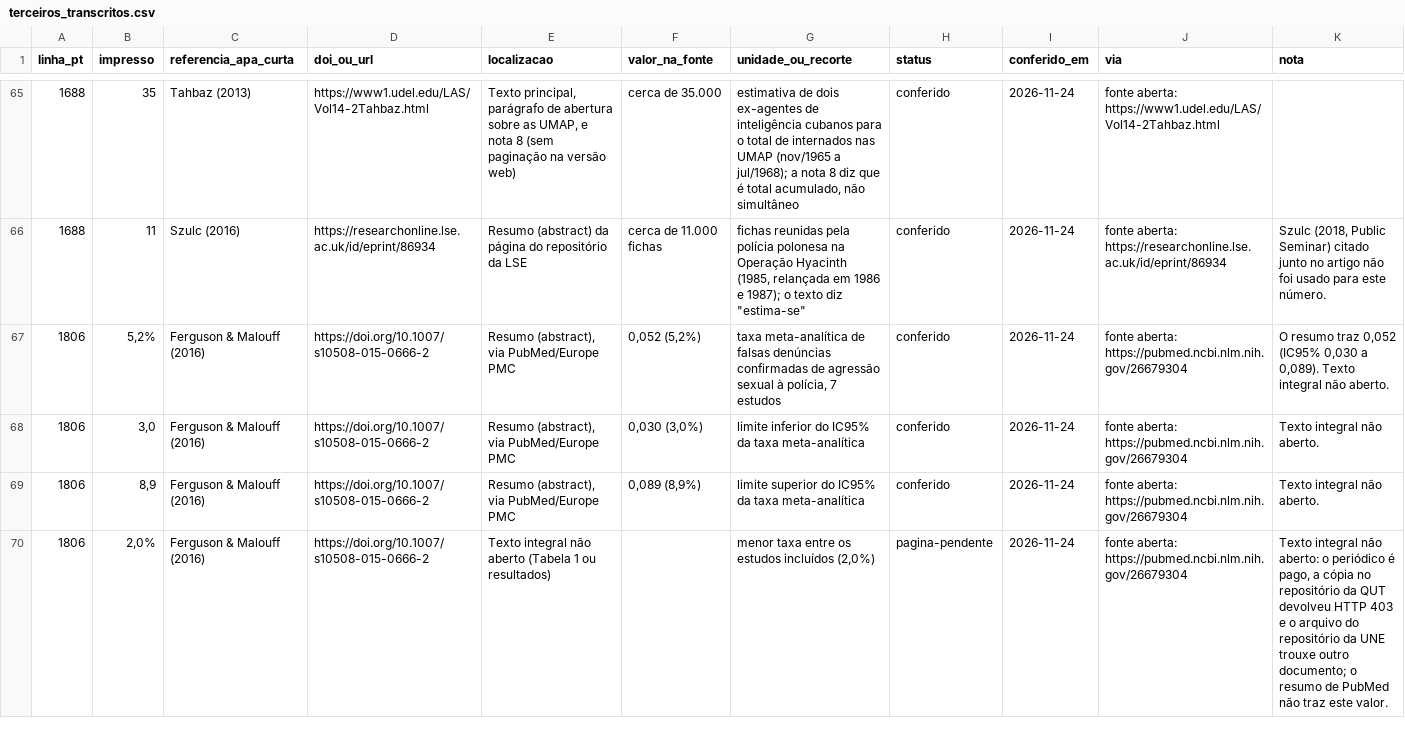
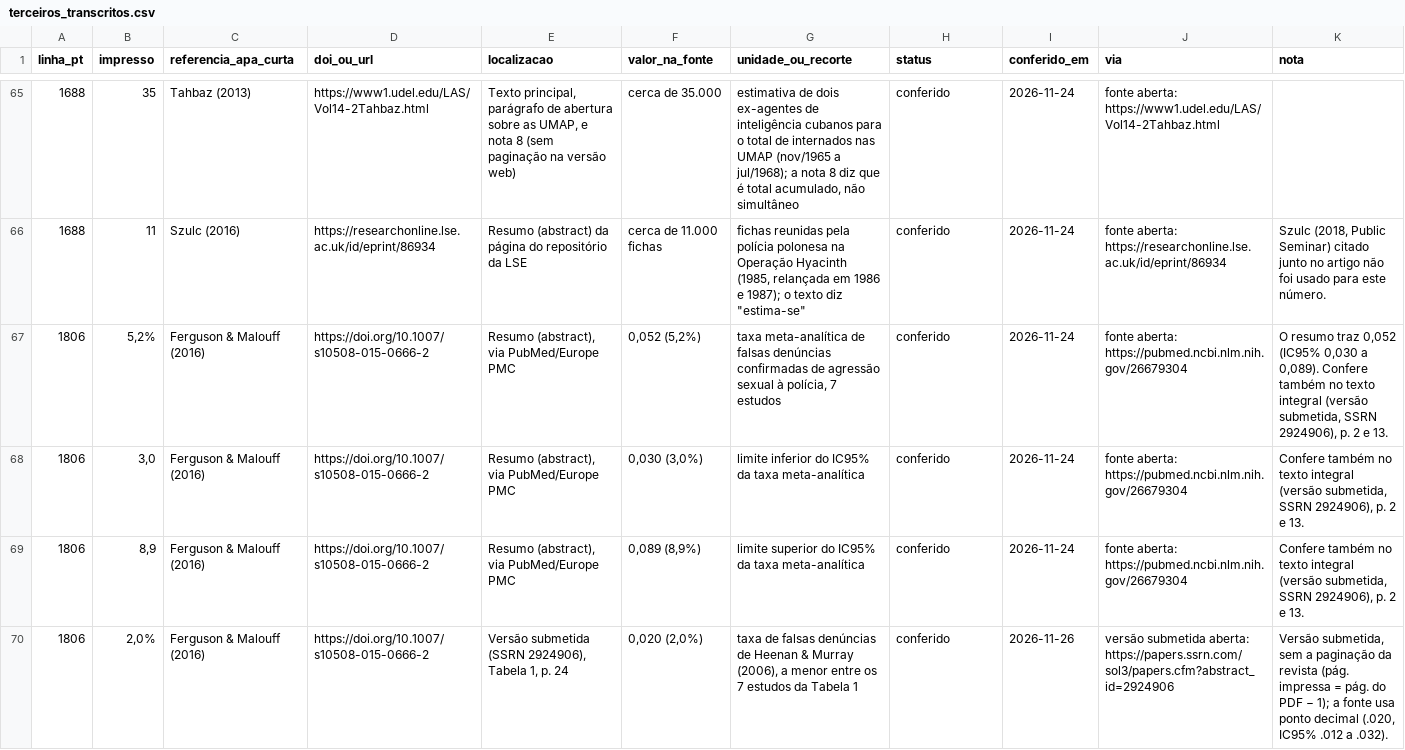
Before and after one commit to ulissesflores/lgbt-indicador-violencia, a CSV file: analysis/article-numbers/terceiros_transcritos.csv, drawn as a sheet; only a part is shown, gaps mark what is left out; the diff covers the shown part only.

```diff
--- a/analysis/article-numbers/terceiros_transcritos.csv
+++ b/analysis/article-numbers/terceiros_transcritos.csv
@@ -66,5 +66,5 @@ linha_pt,impresso,referencia_apa_curta,doi_ou_url,localizacao,valor_na_fonte,uni
 1688,11,Szulc (2016),https://researchonline.lse.ac.uk/id/eprint/86934,Resumo (abstract) da página do repositório da LSE,cerca de 11.000 fichas,"fichas reunidas pela polícia polonesa na Operação Hyacinth (1985, relançada em 1986 e 1987); o texto diz ""estima-se""",conferido,2026-11-24,fonte aberta: https://researchonline.lse.ac.uk/id/eprint/86934,"Szulc (2018, Public Seminar) citado junto no artigo não foi usado para este número."
-1806,"5,2%",Ferguson & Malouff (2016),https://doi.org/10.1007/s10508-015-0666-2,"Resumo (abstract), via PubMed/Europe PMC","0,052 (5,2%)","taxa meta-analítica de falsas denúncias confirmadas de agressão sexual à polícia, 7 estudos",conferido,2026-11-24,fonte aberta: https://pubmed.ncbi.nlm.nih.gov/26679304,"O resumo traz 0,052 (IC95% 0,030 a 0,089). Texto integral não aberto."
-1806,"3,0",Ferguson & Malouff (2016),https://doi.org/10.1007/s10508-015-0666-2,"Resumo (abstract), via PubMed/Europe PMC","0,030 (3,0%)",limite inferior do IC95% da taxa meta-analítica,conferido,2026-11-24,fonte aberta: https://pubmed.ncbi.nlm.nih.gov/26679304,Texto integral não aberto.
-1806,"8,9",Ferguson & Malouff (2016),https://doi.org/10.1007/s10508-015-0666-2,"Resumo (abstract), via PubMed/Europe PMC","0,089 (8,9%)",limite superior do IC95% da taxa meta-analítica,conferido,2026-11-24,fonte aberta: https://pubmed.ncbi.nlm.nih.gov/26679304,Texto integral não aberto.
-1806,"2,0%",Ferguson & Malouff (2016),https://doi.org/10.1007/s10508-015-0666-2,Texto integral não aberto (Tabela 1 ou resultados),,"menor taxa entre os estudos incluídos (2,0%)",pagina-pendente,2026-11-24,fonte aberta: https://pubmed.ncbi.nlm.nih.gov/26679304,"Texto integral não aberto: o periódico é pago, a cópia no repositório da QUT devolveu HTTP 403 e o arquivo do repositório da UNE trouxe outro documento; o resumo de PubMed não traz este valor."
+1806,"5,2%",Ferguson & Malouff (2016),https://doi.org/10.1007/s10508-015-0666-2,"Resumo (abstract), via PubMed/Europe PMC","0,052 (5,2%)","taxa meta-analítica de falsas denúncias confirmadas de agressão sexual à polícia, 7 estudos",conferido,2026-11-24,fonte aberta: https://pubmed.ncbi.nlm.nih.gov/26679304,"O resumo traz 0,052 (IC95% 0,030 a 0,089). Confere também no texto integral (versão submetida, SSRN 2924906), p. 2 e 13."
+1806,"3,0",Ferguson & Malouff (2016),https://doi.org/10.1007/s10508-015-0666-2,"Resumo (abstract), via PubMed/Europe PMC","0,030 (3,0%)",limite inferior do IC95% da taxa meta-analítica,conferido,2026-11-24,fonte aberta: https://pubmed.ncbi.nlm.nih.gov/26679304,"Confere também no texto integral (versão submetida, SSRN 2924906), p. 2 e 13."
+1806,"8,9",Ferguson & Malouff (2016),https://doi.org/10.1007/s10508-015-0666-2,"Resumo (abstract), via PubMed/Europe PMC","0,089 (8,9%)",limite superior do IC95% da taxa meta-analítica,conferido,2026-11-24,fonte aberta: https://pubmed.ncbi.nlm.nih.gov/26679304,"Confere também no texto integral (versão submetida, SSRN 2924906), p. 2 e 13."
+1806,"2,0%",Ferguson & Malouff (2016),https://doi.org/10.1007/s10508-015-0666-2,"Versão submetida (SSRN 2924906), Tabela 1, p. 24","0,020 (2,0%)","taxa de falsas denúncias de Heenan & Murray (2006), a menor entre os 7 estudos da Tabela 1",conferido,2026-11-26,versão submetida aberta: https://papers.ssrn.com/sol3/papers.cfm?abstract_id=2924906,"Versão submetida, sem a paginação da revista (pág. impressa = pág. do PDF − 1); a fonte usa ponto decimal (.020, IC95% .012 a .032)."
```
Also changed, not shown: 1 added row and 31 edited cells elsewhere in this file, analysis/article-numbers/contas_do_texto.csv, 17 other files.
